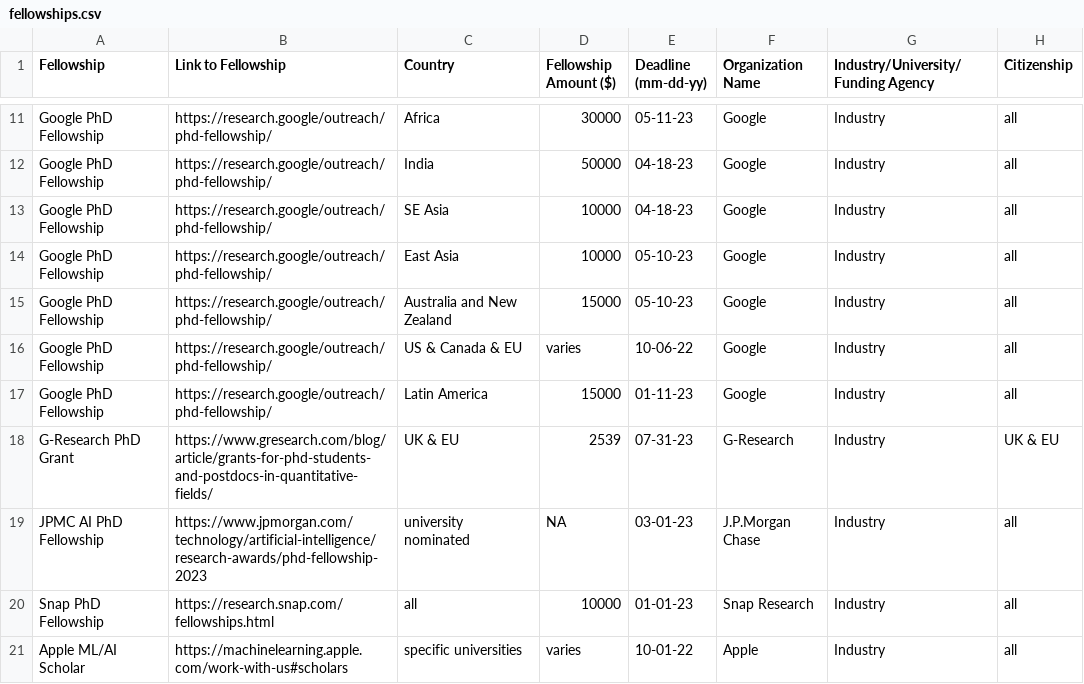
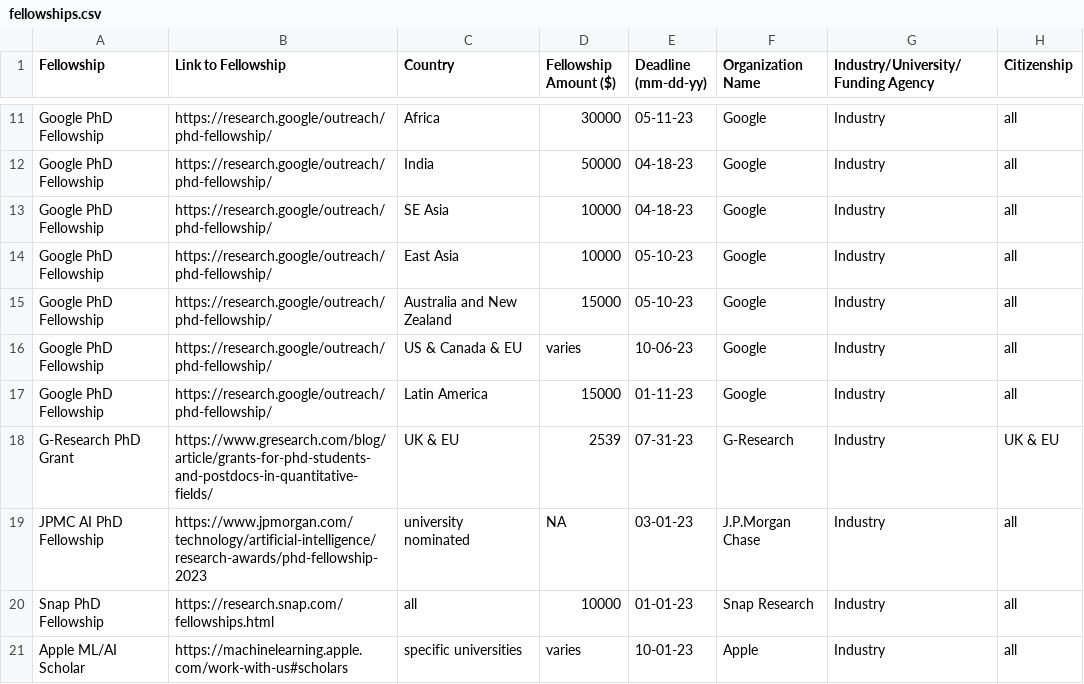
Before and after one commit to csphdfellowships/csphdfellowships, a CSV file: fellowships.csv, drawn as a sheet; only a part is shown, gaps mark what is left out.

Commit message:
Update fellowships.csv

```diff
--- a/fellowships.csv
+++ b/fellowships.csv
@@ -15,3 +15,3 @@ Fellowship, Link to Fellowship, Country, Fellowship Amount ($), Deadline (mm-dd-
 "Google PhD Fellowship", https://research.google/outreach/phd-fellowship/, Australia and New Zealand, 15000, 05-10-23, Google, Industry, all
-"Google PhD Fellowship", https://research.google/outreach/phd-fellowship/, US & Canada & EU, varies, 10-06-22, Google, Industry, all
+"Google PhD Fellowship", https://research.google/outreach/phd-fellowship/, US & Canada & EU, varies, 10-06-23, Google, Industry, all
 "Google PhD Fellowship", https://research.google/outreach/phd-fellowship/, Latin America, 15000, 01-11-23, Google, Industry, all
@@ -20,2 +20,2 @@ Fellowship, Link to Fellowship, Country, Fellowship Amount ($), Deadline (mm-dd-
 "Snap PhD Fellowship", https://research.snap.com/fellowships.html, all, 10000, 01-01-23, Snap Research, Industry, all
-"Apple ML/AI Scholar", https://machinelearning.apple.com/work-with-us#scholars, specific universities, varies, 10-01-22, Apple, Industry, all
+"Apple ML/AI Scholar", https://machinelearning.apple.com/work-with-us#scholars, specific universities, varies, 10-01-23, Apple, Industry, all
```
